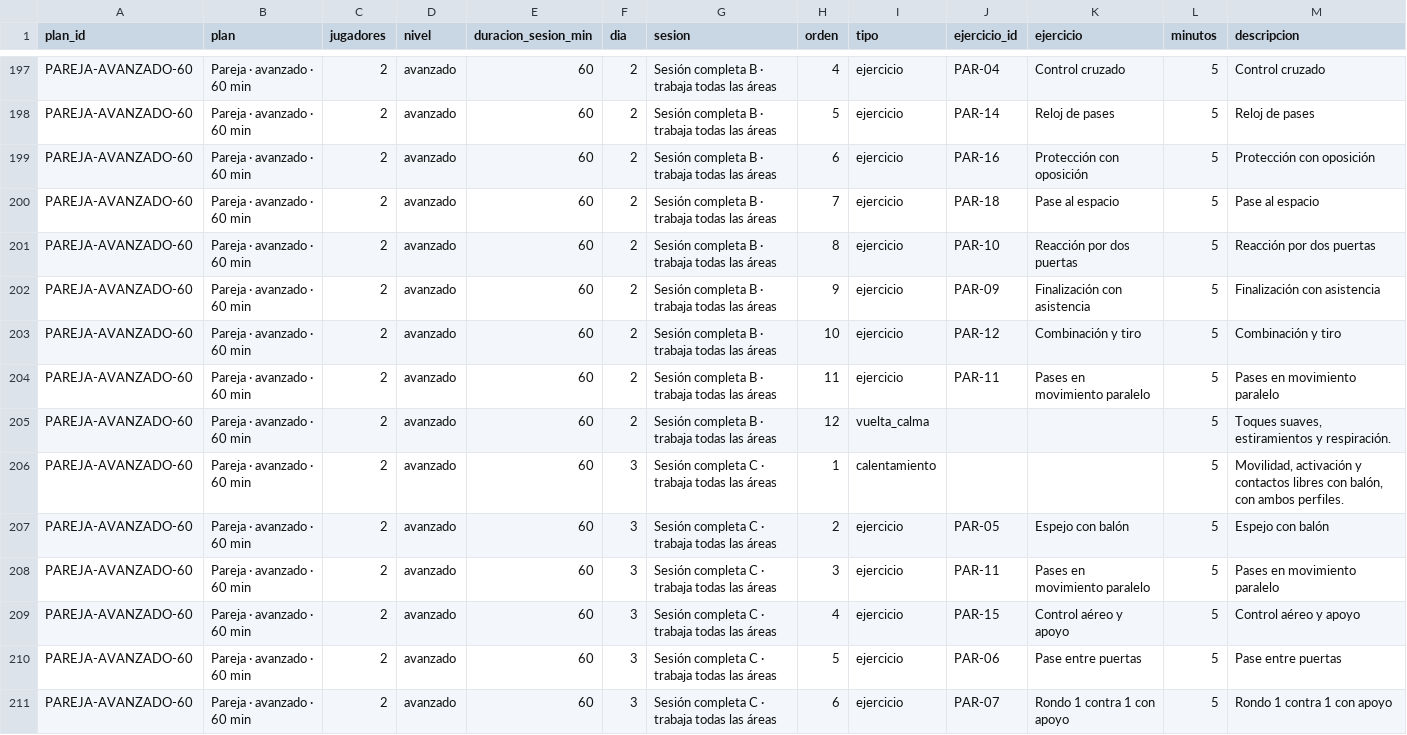
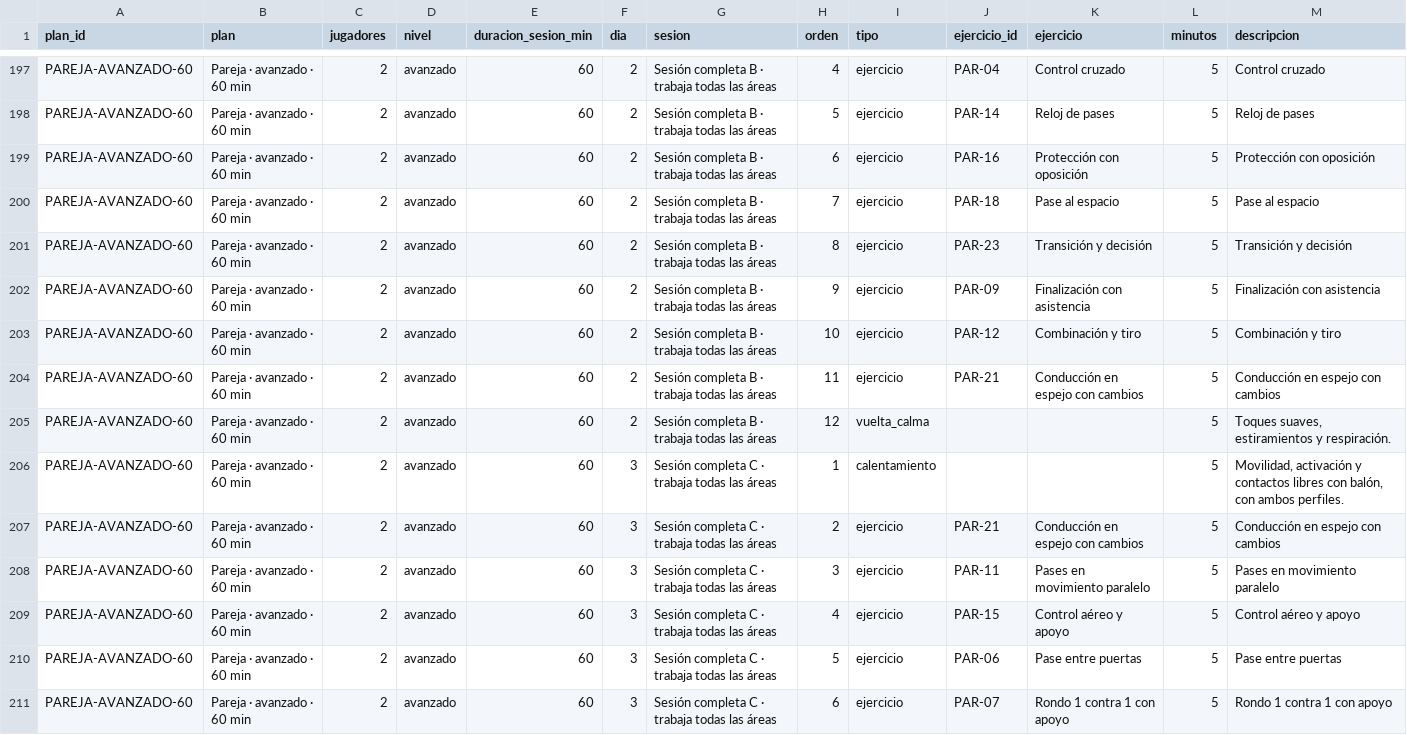
Before and after one commit to carbaxo/database-tecnificacion-futbol, a CSV file: planes_entrenamiento.csv, drawn as a sheet; only a part is shown, gaps mark what is left out; the diff covers the shown part only.

```diff
--- a/planes_entrenamiento.csv
+++ b/planes_entrenamiento.csv
@@ -200,9 +200,9 @@ PAREJA-AVANZADO-60,Pareja · avanzado · 60 min,2,avanzado,60,2,Sesión completa
 PAREJA-AVANZADO-60,Pareja · avanzado · 60 min,2,avanzado,60,2,Sesión completa B · trabaja todas las áreas,7,ejercicio,PAR-18,Pase al espacio,5,Pase al espacio
-PAREJA-AVANZADO-60,Pareja · avanzado · 60 min,2,avanzado,60,2,Sesión completa B · trabaja todas las áreas,8,ejercicio,PAR-10,Reacción por dos puertas,5,Reacción por dos puertas
+PAREJA-AVANZADO-60,Pareja · avanzado · 60 min,2,avanzado,60,2,Sesión completa B · trabaja todas las áreas,8,ejercicio,PAR-23,Transición y decisión,5,Transición y decisión
 PAREJA-AVANZADO-60,Pareja · avanzado · 60 min,2,avanzado,60,2,Sesión completa B · trabaja todas las áreas,9,ejercicio,PAR-09,Finalización con asistencia,5,Finalización con asistencia
 PAREJA-AVANZADO-60,Pareja · avanzado · 60 min,2,avanzado,60,2,Sesión completa B · trabaja todas las áreas,10,ejercicio,PAR-12,Combinación y tiro,5,Combinación y tiro
-PAREJA-AVANZADO-60,Pareja · avanzado · 60 min,2,avanzado,60,2,Sesión completa B · trabaja todas las áreas,11,ejercicio,PAR-11,Pases en movimiento paralelo,5,Pases en movimiento paralelo
+PAREJA-AVANZADO-60,Pareja · avanzado · 60 min,2,avanzado,60,2,Sesión completa B · trabaja todas las áreas,11,ejercicio,PAR-21,Conducción en espejo con cambios,5,Conducción en espejo con cambios
 PAREJA-AVANZADO-60,Pareja · avanzado · 60 min,2,avanzado,60,2,Sesión completa B · trabaja todas las áreas,12,vuelta_calma,,,5,"Toques suaves, estiramientos y respiración."
 PAREJA-AVANZADO-60,Pareja · avanzado · 60 min,2,avanzado,60,3,Sesión completa C · trabaja todas las áreas,1,calentamiento,,,5,"Movilidad, activación y contactos libres con balón, con ambos perfiles."
-PAREJA-AVANZADO-60,Pareja · avanzado · 60 min,2,avanzado,60,3,Sesión completa C · trabaja todas las áreas,2,ejercicio,PAR-05,Espejo con balón,5,Espejo con balón
+PAREJA-AVANZADO-60,Pareja · avanzado · 60 min,2,avanzado,60,3,Sesión completa C · trabaja todas las áreas,2,ejercicio,PAR-21,Conducción en espejo con cambios,5,Conducción en espejo con cambios
 PAREJA-AVANZADO-60,Pareja · avanzado · 60 min,2,avanzado,60,3,Sesión completa C · trabaja todas las áreas,3,ejercicio,PAR-11,Pases en movimiento paralelo,5,Pases en movimiento paralelo
```
Also changed, not shown: 87 edited cells elsewhere in this file, ejercicios.csv, 29 other files.
